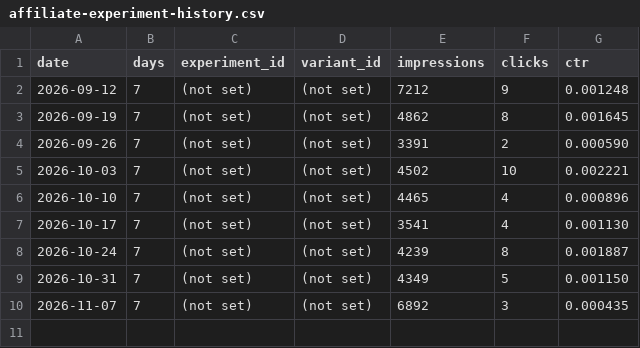
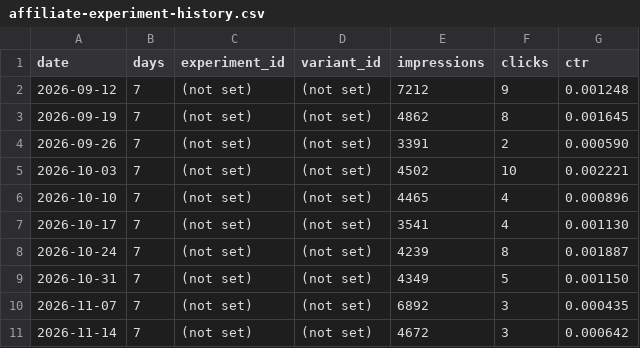
Before and after one commit to uruhayato373/stats47, a CSV file: data/affiliate/affiliate-experiment-history.csv, drawn as a sheet; the diff names each change by its address in the sheet, - before the commit and + after, or states it on an @@ line.

```diff
--- a/data/affiliate/affiliate-experiment-history.csv
+++ b/data/affiliate/affiliate-experiment-history.csv
+row 11: 2026-11-14 | 7 | (not set) | (not set) | 4672 | 3 | 0.000642
```
Also changed, not shown: data/affiliate/ga4-affiliate-history.csv.
